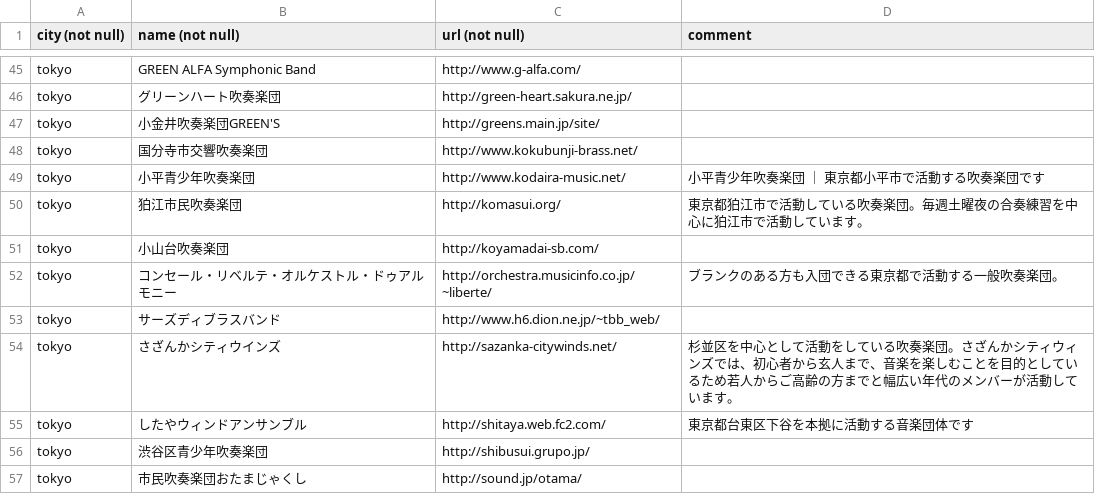
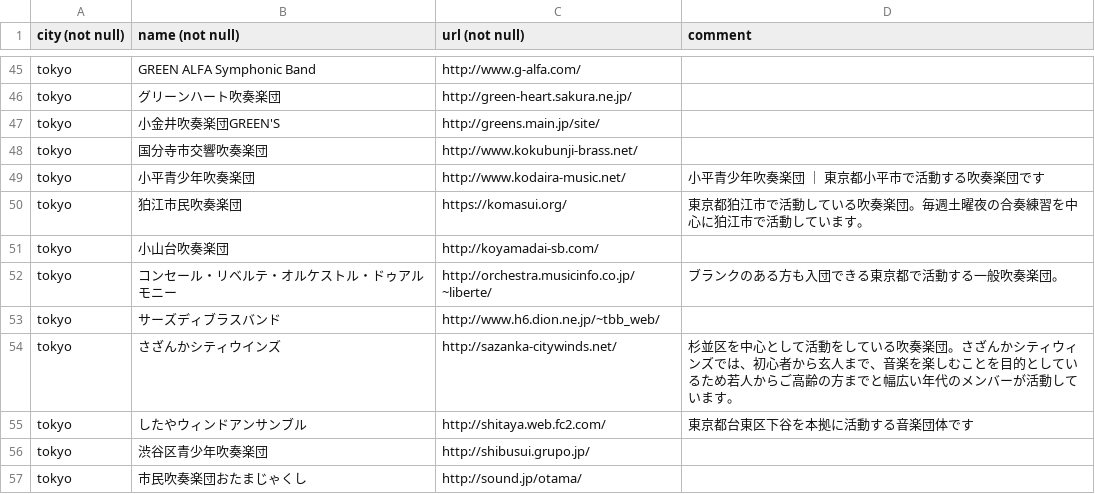
Before and after one commit to komasui/komasui.org, a CSV file: www/link/japan/japan.csv, drawn as a sheet; only a part is shown, gaps mark what is left out.

```diff
--- a/www/link/japan/japan.csv
+++ b/www/link/japan/japan.csv
@@ -49,3 +49,3 @@ tokyo,国分寺市交響吹奏楽団,http://www.kokubunji-brass.net/,
 tokyo,小平青少年吹奏楽団,http://www.kodaira-music.net/,小平青少年吹奏楽団　｜　東京都小平市で活動する吹奏楽団です
-tokyo,狛江市民吹奏楽団,http://komasui.org/,東京都狛江市で活動している吹奏楽団。毎週土曜夜の合奏練習を中心に狛江市で活動しています。
+tokyo,狛江市民吹奏楽団,https://komasui.org/,東京都狛江市で活動している吹奏楽団。毎週土曜夜の合奏練習を中心に狛江市で活動しています。
 tokyo,小山台吹奏楽団,http://koyamadai-sb.com/,
```
Also changed, not shown: 9 other files.
